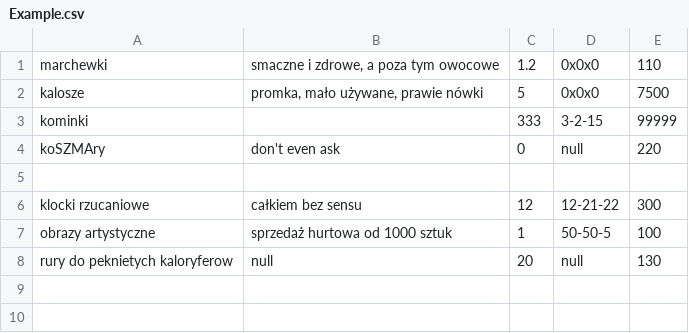
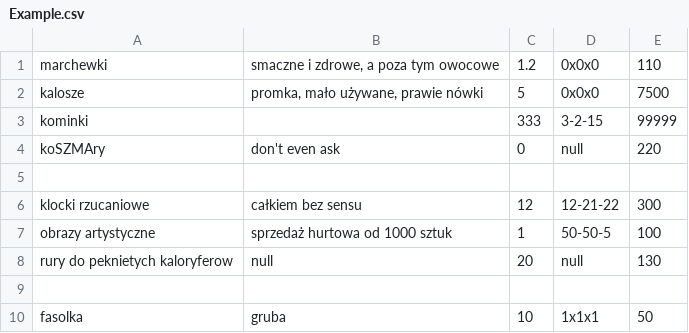
Before and after one commit to adaslesniak/example_web_api, a CSV file: Example.csv, drawn as a sheet; the diff names each change by its address in the sheet, - before the commit and + after, or states it on an @@ line.

```diff
--- a/Example.csv
+++ b/Example.csv
+row 9: (empty)
+row 10: fasolka | gruba | 10 | 1x1x1 | 50
```
Also changed, not shown: 2 other files.
